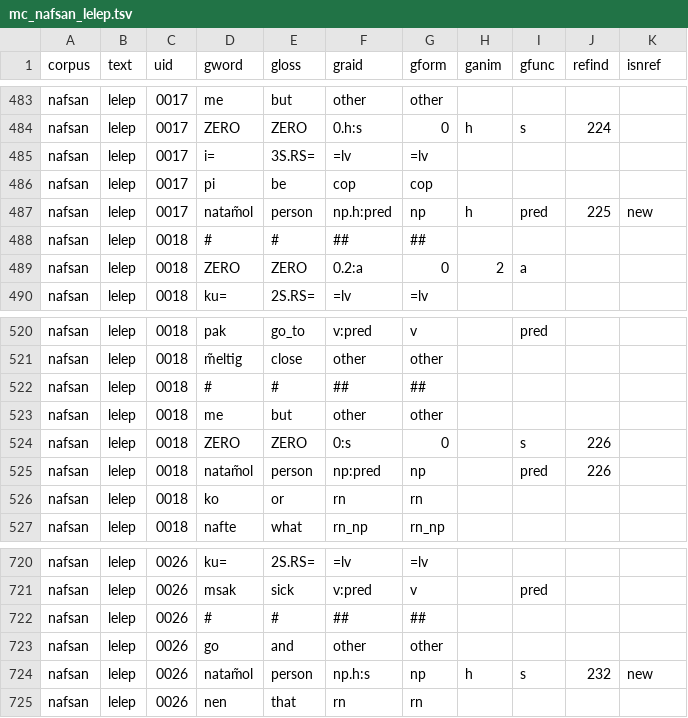
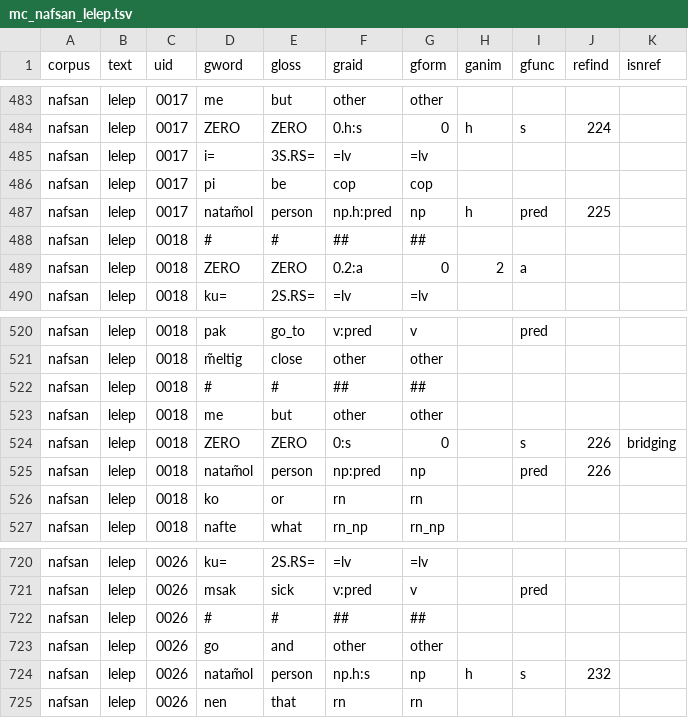
Before and after one commit to Multi-CAST/mcnafsan, a TSV file: cldf/media/mc_nafsan_lelep.tsv, drawn as a sheet; only a part is shown, gaps mark what is left out.

```diff
--- a/cldf/media/mc_nafsan_lelep.tsv
+++ b/cldf/media/mc_nafsan_lelep.tsv
@@ -486,3 +486,3 @@ nafsan	lelep	0017	i=	3S.RS=	=lv	=lv
 nafsan	lelep	0017	pi	be	cop	cop				
-nafsan	lelep	0017	natam̃ol	person	np.h:pred	np	h	pred	225	new
+nafsan	lelep	0017	natam̃ol	person	np.h:pred	np	h	pred	225	
 nafsan	lelep	0018	#	#	##	##				
@@ -523,3 +523,3 @@ nafsan	lelep	0018	#	#	##	##
 nafsan	lelep	0018	me	but	other	other				
-nafsan	lelep	0018	ZERO	ZERO	0:s	0		s	226	
+nafsan	lelep	0018	ZERO	ZERO	0:s	0		s	226	bridging
 nafsan	lelep	0018	natam̃ol	person	np:pred	np		pred	226	
@@ -723,3 +723,3 @@ nafsan	lelep	0026	#	#	##	##
 nafsan	lelep	0026	go	and	other	other				
-nafsan	lelep	0026	natam̃ol	person	np.h:s	np	h	s	232	new
+nafsan	lelep	0026	natam̃ol	person	np.h:s	np	h	s	232	
 nafsan	lelep	0026	nen	that	rn	rn				
```
Also changed, not shown: cldf/media.csv, cldf/media/mc_nafsan_ntwam.tsv, 26 other files.
